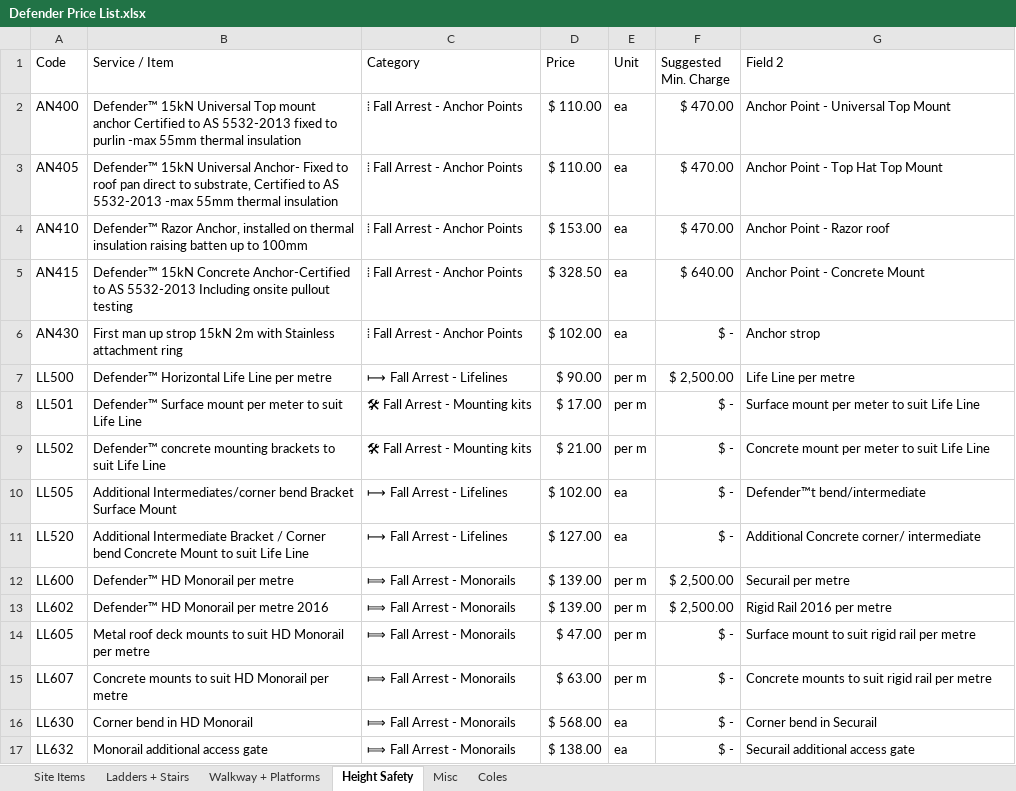
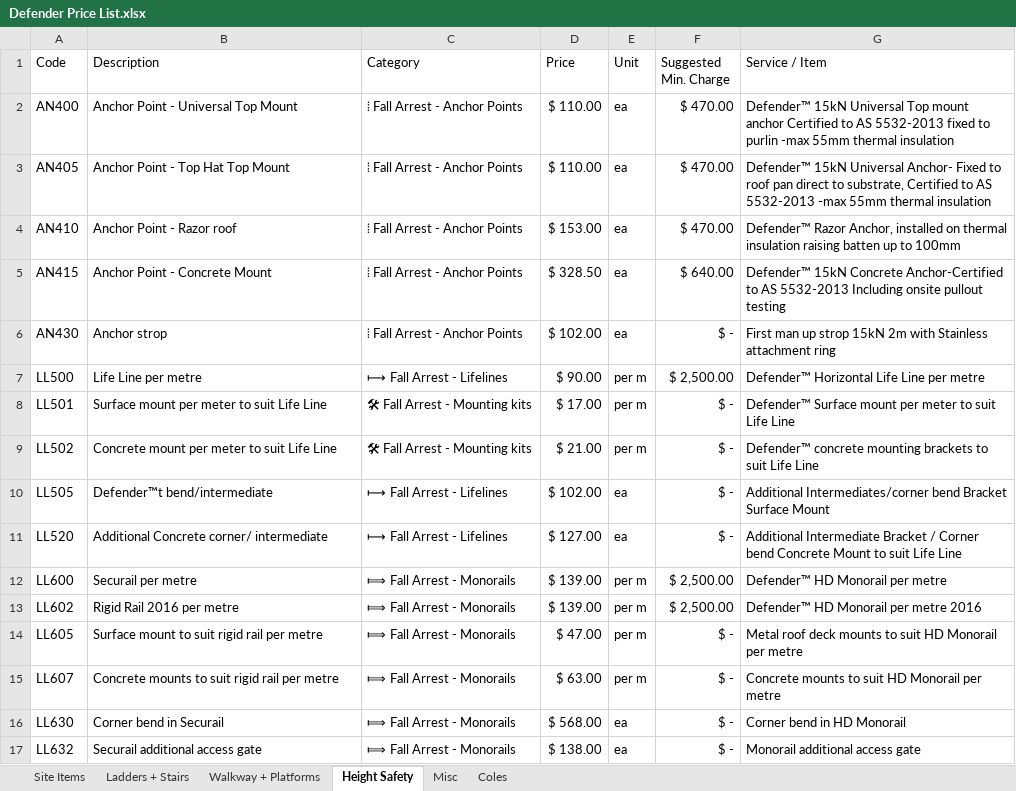
Before and after one commit to markbrada/DefCost, an Excel workbook: Defender Price List.xlsx, sheet Height Safety, drawn as a sheet; only a part is shown; values as stored, in another font and other column widths than the file's, no borders; the diff covers the shown part only; the diff names each change by its address in the sheet, - before the commit and + after, or states it on an @@ line.

```diff
--- a/Defender Price List.xlsx (sheet Height Safety)
+++ b/Defender Price List.xlsx (sheet Height Safety)
-B1: Service / Item
+B1: Description
-G1: Field 2
+G1: Service / Item
-B2 (Description): Defender™ 15kN Universal Top mount anchor Certified to AS 5532-2013 fixed to purlin -max 55mm thermal insulation
+B2 (Description): Anchor Point - Universal Top Mount
-G2 (Service / Item): Anchor Point - Universal Top Mount
+G2 (Service / Item): Defender™ 15kN Universal Top mount anchor Certified to AS 5532-2013 fixed to purlin -max 55mm thermal insulation
-B3 (Description): Defender™ 15kN Universal Anchor- Fixed to roof pan direct to substrate, Certified to AS 5532-2013 -max 55mm thermal insulation
+B3 (Description): Anchor Point - Top Hat Top Mount
-G3 (Service / Item): Anchor Point - Top Hat Top Mount
+G3 (Service / Item): Defender™ 15kN Universal Anchor- Fixed to roof pan direct to substrate, Certified to AS 5532-2013 -max 55mm thermal insulation
-B4 (Description): Defender™ Razor Anchor, installed on thermal insulation raising batten up to 100mm
+B4 (Description): Anchor Point - Razor roof
-G4 (Service / Item): Anchor Point - Razor roof
+G4 (Service / Item): Defender™ Razor Anchor, installed on thermal insulation raising batten up to 100mm
-B5 (Description): Defender™ 15kN Concrete Anchor-Certified to AS 5532-2013 Including onsite pullout testing
+B5 (Description): Anchor Point - Concrete Mount
-G5 (Service / Item): Anchor Point - Concrete Mount
+G5 (Service / Item): Defender™ 15kN Concrete Anchor-Certified to AS 5532-2013 Including onsite pullout testing
-B6 (Description): First man up strop 15kN 2m with Stainless attachment ring
+B6 (Description): Anchor strop
-G6 (Service / Item): Anchor strop
+G6 (Service / Item): First man up strop 15kN 2m with Stainless attachment ring
-B7 (Description): Defender™ Horizontal Life Line per metre
+B7 (Description): Life Line per metre
-G7 (Service / Item): Life Line per metre
+G7 (Service / Item): Defender™ Horizontal Life Line per metre
-B8 (Description): Defender™ Surface mount…
+B8 (Description): Surface mount…
-G8 (Service / Item): Surface mount…
+G8 (Service / Item): Defender™ Surface mount…
-B9 (Description): Defender™ concrete mounting brackets to suit…
+B9 (Description): Concrete mount per meter to suit…
-G9 (Service / Item): Concrete mount per meter to suit…
+G9 (Service / Item): Defender™ concrete mounting brackets to suit…
-B10 (Description): Additional Intermediates/corner bend Bracket Surface Mount
+B10 (Description): Defender™t bend/intermediate
-G10 (Service / Item): Defender™t bend/intermediate
+G10 (Service / Item): Additional Intermediates/corner bend Bracket Surface Mount
-B11 (Description): Additional Intermediate Bracket / Corner bend Concrete Mount to suit Life Line
+B11 (Description): Additional Concrete corner/ intermediate
-G11 (Service / Item): Additional Concrete corner/ intermediate
+G11 (Service / Item): Additional Intermediate Bracket / Corner bend Concrete Mount to suit Life Line
-B12 (Description): Defender™ HD Monorail per metre
+B12 (Description): Securail per metre
-G12 (Service / Item): Securail per metre
+G12 (Service / Item): Defender™ HD Monorail per metre
-B13 (Description): Defender™ HD Monorail per metre 2016
+B13 (Description): Rigid Rail 2016 per metre
-G13 (Service / Item): Rigid Rail 2016 per metre
+G13 (Service / Item): Defender™ HD Monorail per metre 2016
-B14 (Description): Metal roof deck mounts to suit HD Monorail per metre
+B14 (Description): Surface mount to suit rigid rail per metre
-G14 (Service / Item): Surface mount to suit rigid rail per metre
+G14 (Service / Item): Metal roof deck mounts to suit HD Monorail per metre
-B15 (Description): Concrete mounts to suit HD Monorail per metre
+B15 (Description): Concrete mounts to suit rigid rail per metre
-G15 (Service / Item): Concrete mounts to suit rigid rail per metre
+G15 (Service / Item): Concrete mounts to suit HD Monorail per metre
-B16 (Description): Corner bend in HD Monorail
+B16 (Description): Corner bend in Securail
-G16 (Service / Item): Corner bend in Securail
+G16 (Service / Item): Corner bend in HD Monorail
-B17 (Description): Monorail additional access gate
+B17 (Description): Securail additional access gate
-G17 (Service / Item): Securail additional access gate
+G17 (Service / Item): Monorail additional access gate
```
Also changed, not shown: 24 edited cells elsewhere in this sheet, sheet Ladders + Stairs, sheet Site Items, sheet Walkway + Platforms, sheet Misc, sheet Coles.
